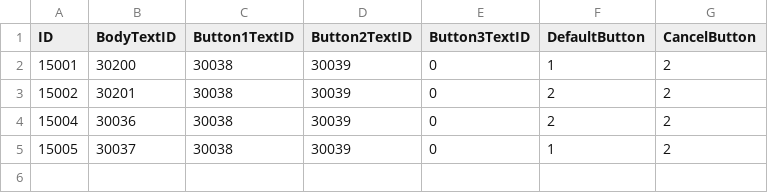
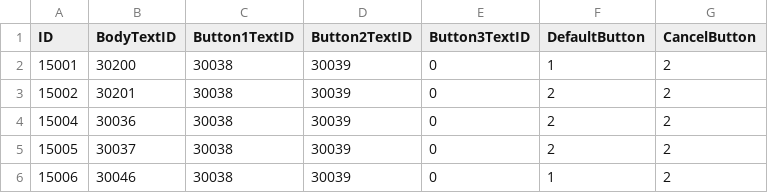
Before and after one commit to lkhwcf-arch/Human_Ghost-, a CSV file: Assets/Data/Csv/Popup.csv, drawn as a sheet.

Commit message:
popup 시작 커서위치, 몬스터(지게귀) 공격거리 로딩 툴팁 문구 작성

```diff
--- a/Assets/Data/Csv/Popup.csv
+++ b/Assets/Data/Csv/Popup.csv
@@ -4,2 +4,3 @@ ID,BodyTextID,Button1TextID,Button2TextID,Button3TextID,DefaultButton,CancelButt
 15004,30036,30038,30039,0,2,2
-15005,30037,30038,30039,0,1,2
+15005,30037,30038,30039,0,2,2
+15006,30046,30038,30039,0,1,2
```
Also changed, not shown: Assets/Data/Csv/Language.csv, Assets/Data/Csv/Monster.csv.
